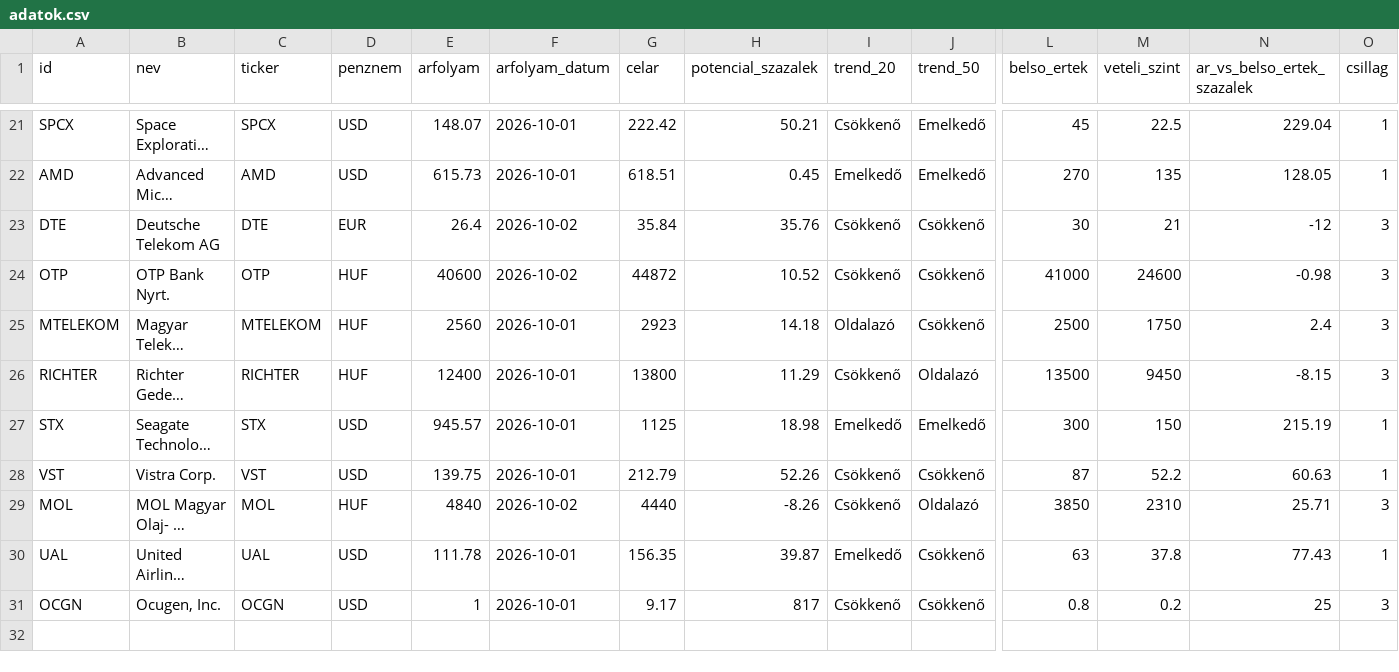
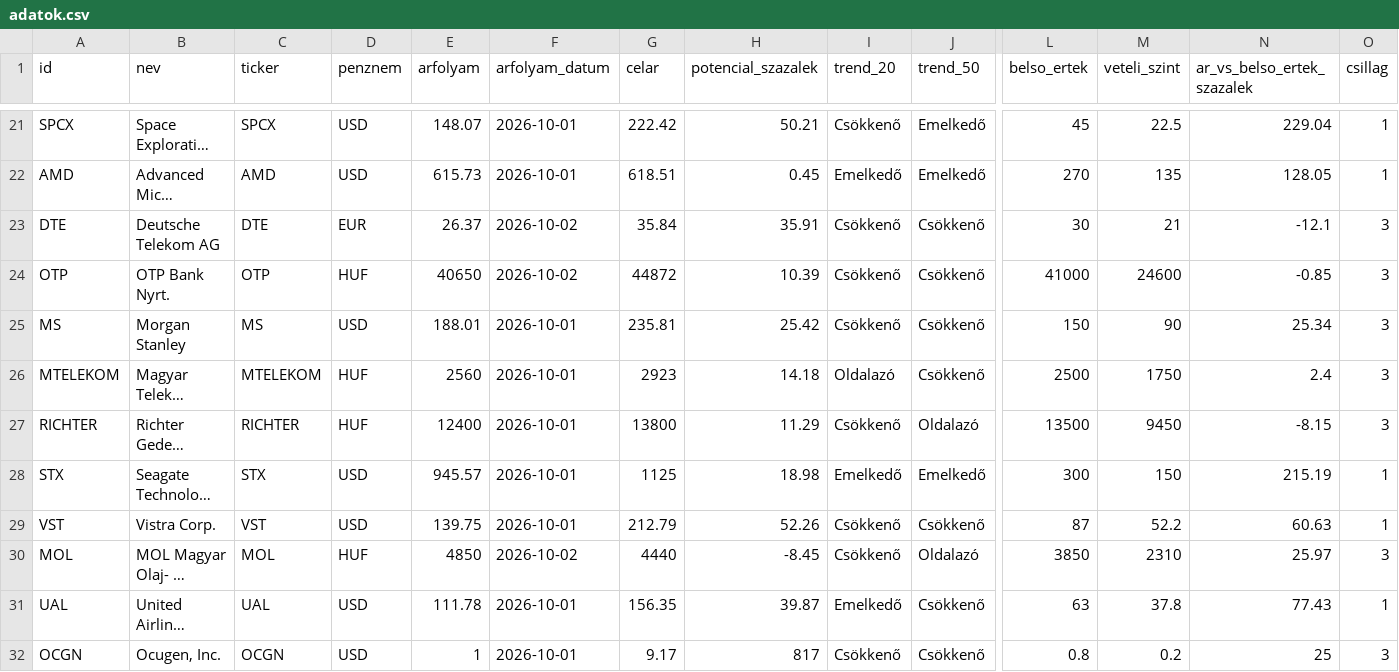
Before and after one commit to matekonnyu/moat-monitor, a CSV file: adatok.csv, drawn as a sheet; only a part is shown, gaps mark what is left out; long unchanged cells end in …; addresses are those after the commit; rows hold the shown columns only; the diff names each change by its address in the sheet, - before the commit and + after, or states it on an @@ line.

```diff
--- a/adatok.csv
+++ b/adatok.csv
-E23 (arfolyam): 26.4
+E23 (arfolyam): 26.37
-H23 (potencial_szazalek): 35.76
+H23 (potencial_szazalek): 35.91
-N23 (ar_vs_belso_ertek_szazalek): -12
+N23 (ar_vs_belso_ertek_szazalek): -12.1
-E24 (arfolyam): 40600
+E24 (arfolyam): 40650
-H24 (potencial_szazalek): 10.52
+H24 (potencial_szazalek): 10.39
-N24 (ar_vs_belso_ertek_szazalek): -0.98
+N24 (ar_vs_belso_ertek_szazalek): -0.85
+row 25: MS | Morgan Stanley | MS | USD | 188.01 | 2026-10-01 | 235.81 | 25.42 | Csökkenő | Csökkenő | 150 | 90 | 25.34 | 3
-E30 (arfolyam): 4840
+E30 (arfolyam): 4850
-H30 (potencial_szazalek): -8.26
+H30 (potencial_szazalek): -8.45
-N30 (ar_vs_belso_ertek_szazalek): 25.71
+N30 (ar_vs_belso_ertek_szazalek): 25.97
```
Also changed, not shown: 7 other files.
